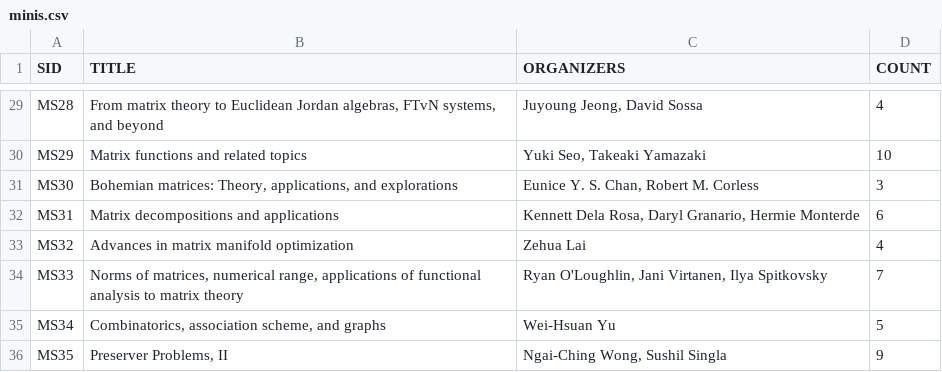
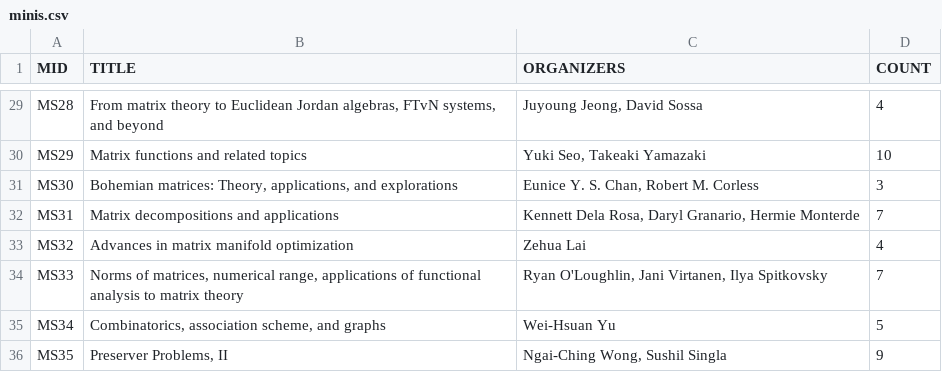
Before and after one commit to ilas2025/ilas2025.github.io, a CSV file: program/minis.csv, drawn as a sheet; only a part is shown, gaps mark what is left out; the diff names each change by its address in the sheet, - before the commit and + after, or states it on an @@ line.

Commit message:
update minis

```diff
--- a/program/minis.csv
+++ b/program/minis.csv
-A1: SID
+A1: MID
-D32 (COUNT): 6
+D32 (COUNT): 7
```
Also changed, not shown: program/mini-speakers.csv, 2 other files.
